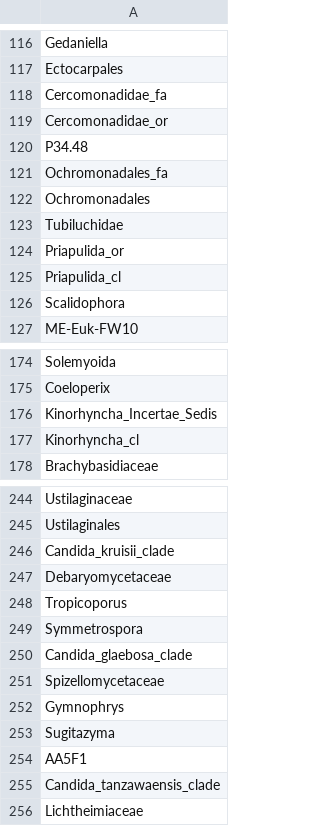
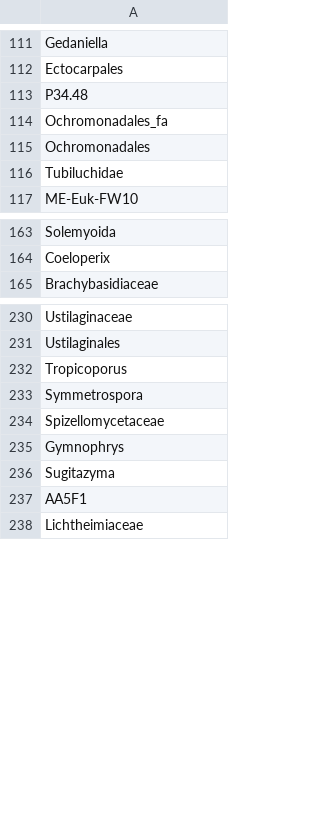
Before and after one commit to dcat4/amplicon_bioinformatics, a CSV file: taxonomy_pipeline/tax_table_mapping/results/bayes_silva_to_pr2/bayes_silva_to_pr2_not_mapped.csv, drawn as a sheet; only a part is shown, gaps mark what is left out; the diff covers the shown part only; the diff names each change by its address in the sheet, - before the commit and + after, or states it on an @@ line.

```diff
--- a/taxonomy_pipeline/tax_table_mapping/results/bayes_silva_to_pr2/bayes_silva_to_pr2_not_mapped.csv
+++ b/taxonomy_pipeline/tax_table_mapping/results/bayes_silva_to_pr2/bayes_silva_to_pr2_not_mapped.csv
-row 118: Cercomonadidae_fa
-row 119: Cercomonadidae_or
-row 124: Priapulida_or
-row 125: Priapulida_cl
-row 126: Scalidophora
-row 176: Kinorhyncha_Incertae_Sedis
-row 177: Kinorhyncha_cl
-row 246: Candida_kruisii_clade
-row 247: Debaryomycetaceae
-row 250: Candida_glaebosa_clade
-row 255: Candida_tanzawaensis_clade
```
Also changed, not shown: 9 removed rows elsewhere in this file, taxonomy_pipeline/tax_table_mapping/results/bayes_silva_to_pr2/bayes_silva_to_pr2_mapped.csv, taxonomy_pipeline/tax_table_mapping/results/idtax_silva_to_pr2/idtax_silva_to_pr2_mapped.csv, 8 other files.
